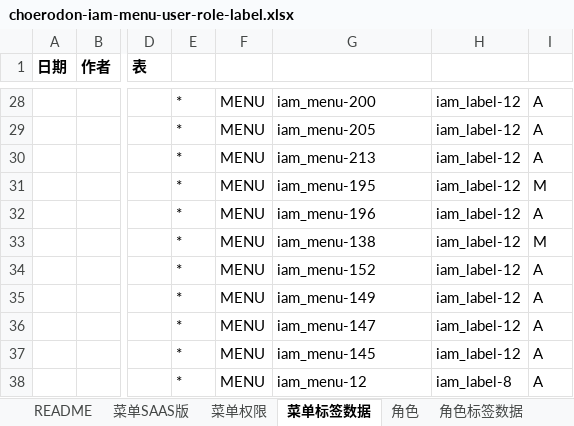
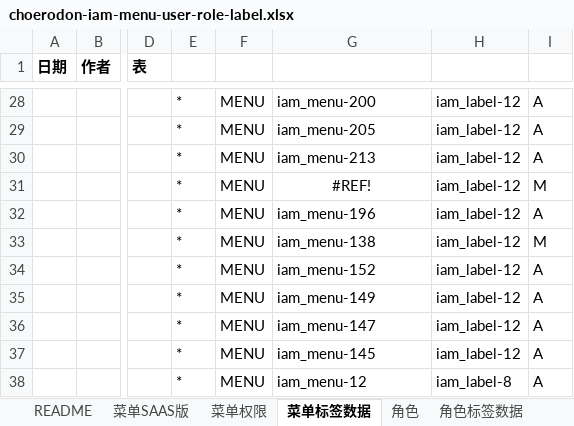
Before and after one commit to open-hand/choerodon-iam, an Excel workbook: src/main/resources/script/db/init-data/hzero_platform/hzero_platform/choerodon-iam-menu-user-role-label.xlsx, sheet 菜单标签数据, drawn as a sheet; only a part is shown, gaps mark what is left out; values as stored, in another font and other column widths than the file's, no borders; the diff names each change by its address in the sheet, - before the commit and + after, or states it on an @@ line.

```diff
--- a/src/main/resources/script/db/init-data/hzero_platform/hzero_platform/choerodon-iam-menu-user-role-label.xlsx (sheet 菜单标签数据)
+++ b/src/main/resources/script/db/init-data/hzero_platform/hzero_platform/choerodon-iam-menu-user-role-label.xlsx (sheet 菜单标签数据)
-G31: iam_menu-195
+G31: #REF!
-G31 alignment: left
+G31 alignment: center
```
Also changed, not shown: sheet 菜单SAAS版, formulas that keep their value.
